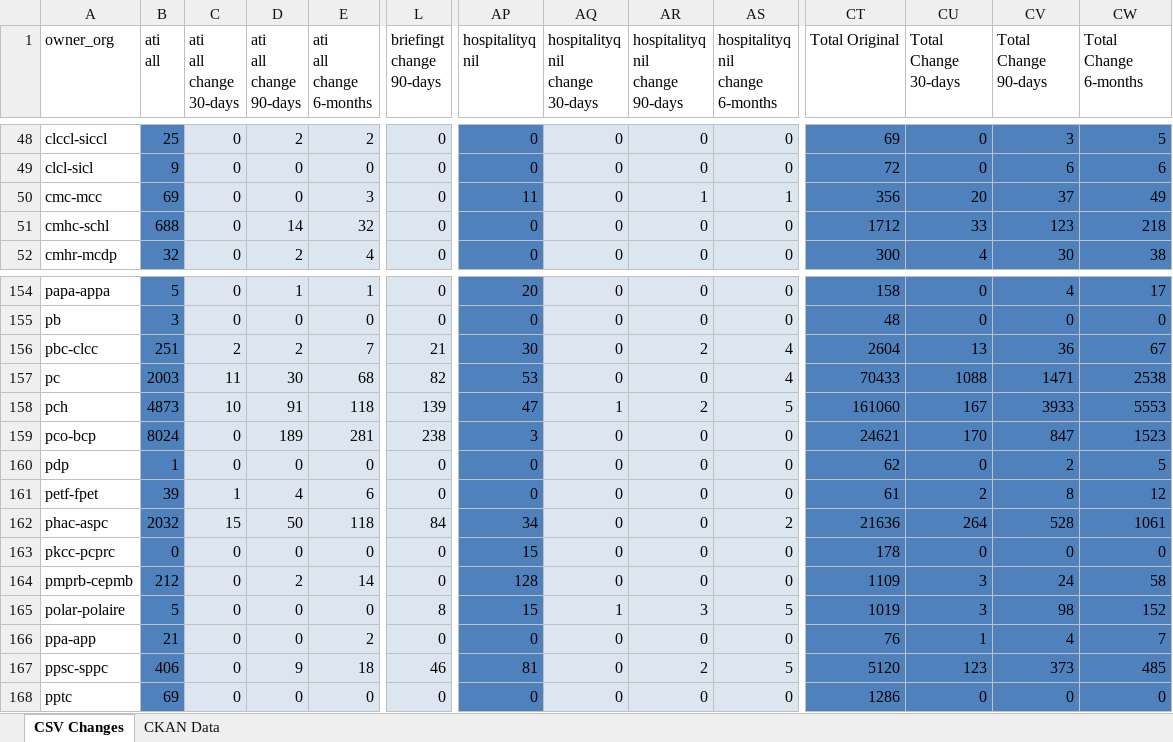
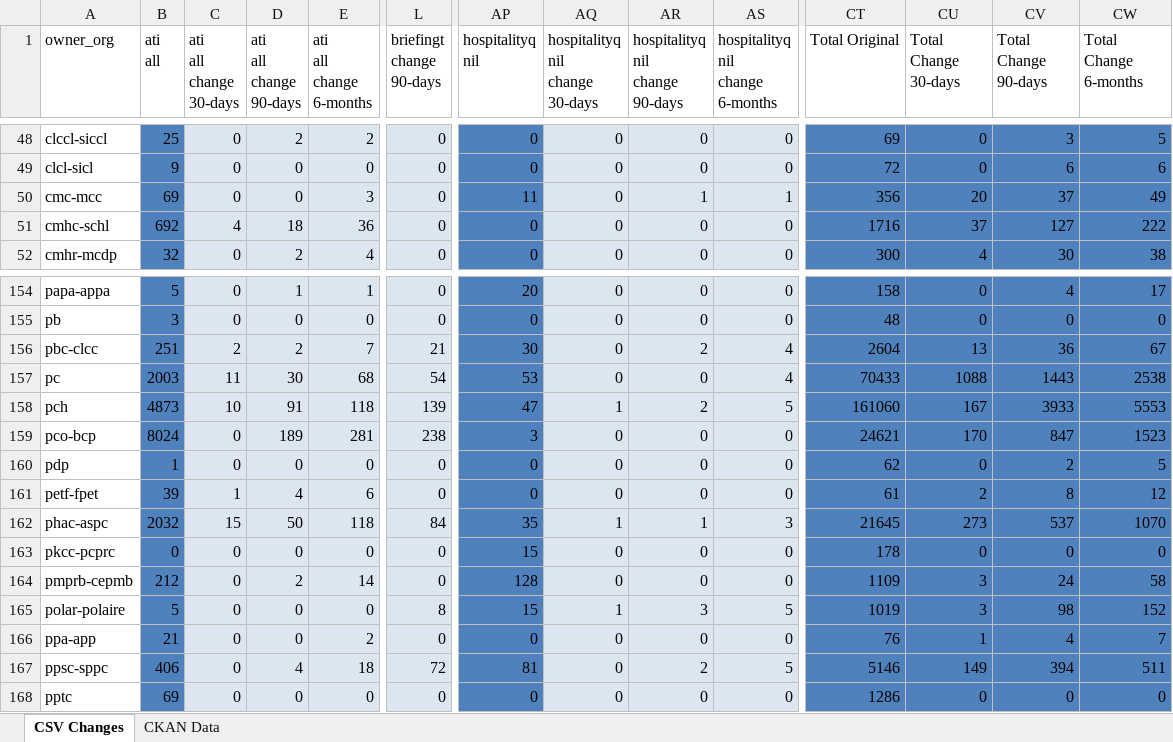
Before and after one commit to open-data/analytics-corporate-reporting, an Excel workbook: PD_CHANGES_RPT/PD_Activity.xlsx, sheet CSV Changes, drawn as a sheet; only a part is shown, gaps mark what is left out; values as stored, in another font and other column widths than the file's, no borders; the diff covers the shown part only; the diff names each change by its address in the sheet, - before the commit and + after, or states it on an @@ line.

```diff
--- a/PD_CHANGES_RPT/PD_Activity.xlsx (sheet CSV Changes)
+++ b/PD_CHANGES_RPT/PD_Activity.xlsx (sheet CSV Changes)
-B51 (ati all): 688
+B51 (ati all): 692
-C51 (ati all change 30-days): 0
+C51 (ati all change 30-days): 4
-D51 (ati all change 90-days): 14
+D51 (ati all change 90-days): 18
-E51 (ati all change 6-months): 32
+E51 (ati all change 6-months): 36
-CT51 (Total Original): 1712
+CT51 (Total Original): 1716
-CU51 (Total Change 30-days): 33
+CU51 (Total Change 30-days): 37
-CV51 (Total Change 90-days): 123
+CV51 (Total Change 90-days): 127
-CW51 (Total Change 6-months): 218
+CW51 (Total Change 6-months): 222
-L157 (briefingt change 90-days): 82
+L157 (briefingt change 90-days): 54
-CV157 (Total Change 90-days): 1471
+CV157 (Total Change 90-days): 1443
-AP162 (hospitalityq nil): 34
+AP162 (hospitalityq nil): 35
-AQ162 (hospitalityq nil change 30-days): 0
+AQ162 (hospitalityq nil change 30-days): 1
-AR162 (hospitalityq nil change 90-days): 0
+AR162 (hospitalityq nil change 90-days): 1
-AS162 (hospitalityq nil change 6-months): 2
+AS162 (hospitalityq nil change 6-months): 3
-CT162 (Total Original): 21636
+CT162 (Total Original): 21645
-CU162 (Total Change 30-days): 264
+CU162 (Total Change 30-days): 273
-CV162 (Total Change 90-days): 528
+CV162 (Total Change 90-days): 537
-CW162 (Total Change 6-months): 1061
+CW162 (Total Change 6-months): 1070
-D167 (ati all change 90-days): 9
+D167 (ati all change 90-days): 4
-L167 (briefingt change 90-days): 46
+L167 (briefingt change 90-days): 72
-CT167 (Total Original): 5120
+CT167 (Total Original): 5146
-CU167 (Total Change 30-days): 123
+CU167 (Total Change 30-days): 149
-CV167 (Total Change 90-days): 373
+CV167 (Total Change 90-days): 394
-CW167 (Total Change 6-months): 485
+CW167 (Total Change 6-months): 511
```
Also changed, not shown: 215 edited cells elsewhere in this sheet, 1 other file.
